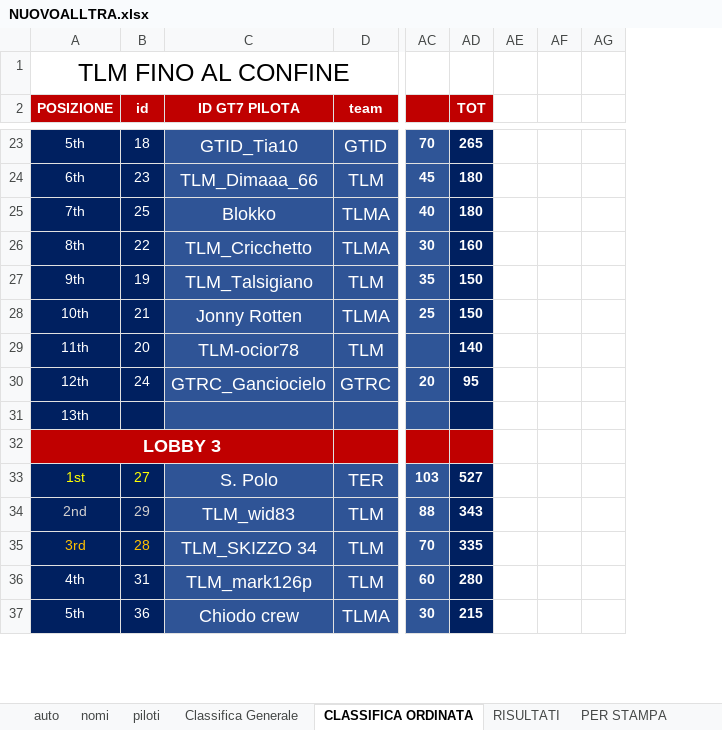
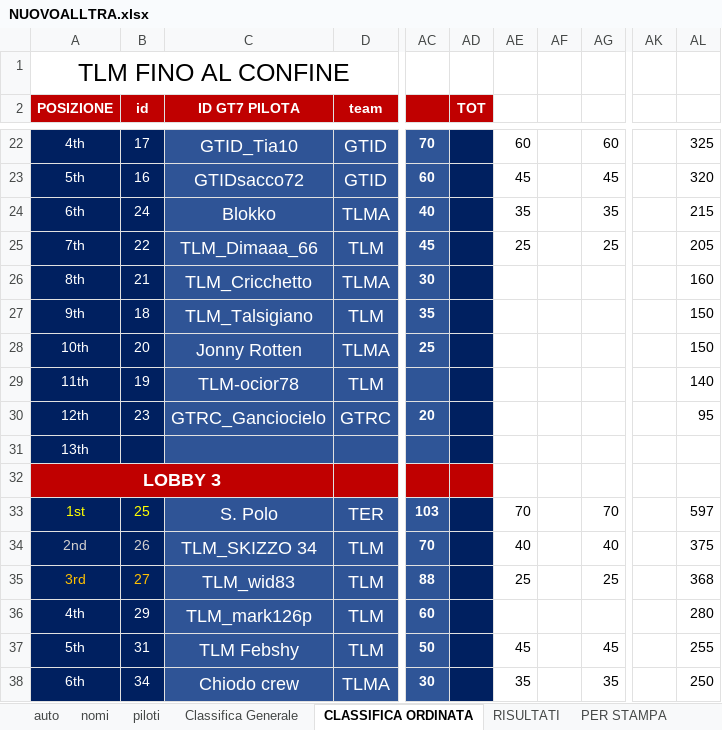
Before and after one commit to Parenji/AllTraction, an Excel workbook: backend/NUOVOALLTRA.xlsx, sheet CLASSIFICA ORDINATA, drawn as a sheet; only a part is shown, gaps mark what is left out; values as stored, in another font and other column widths than the file's, no borders; removed rows and columns are numbered as before the commit, all else as after; rows hold the shown columns only; the diff covers the shown part only; the diff names each change by its address in the sheet, - before the commit and + after, or states it on an @@ line.

```diff
--- a/backend/NUOVOALLTRA.xlsx (sheet CLASSIFICA ORDINATA)
+++ b/backend/NUOVOALLTRA.xlsx (sheet CLASSIFICA ORDINATA)
-column AE, empty
-column AF, empty
-column AG, empty
+column AE, row 22: 60; rows 25-33: 25 |  |  |  |  |  |  |  | 70; row 35: 25; row 38: 35
+column AF, empty
+column AG, row 22: 60; rows 25-33: 25 |  |  |  |  |  |  |  | 70; row 35: 25; row 38: 35
+column AK, empty
+column AL, row 22: 325; rows 25-33: 205 | 160 | 150 | 150 | 140 | 95 |  |  | 597; rows 35-36: 368 | 280; row 38: 250
-A22 (POSIZIONE): 5th
+A22 (POSIZIONE): 4th
-B22 (id): 18
+B22 (id): 17
-AD22 (TOT): 265
+AD22 (TOT): (empty)
+row 23: 5th | 16 | GTIDsacco72 | GTID | 60 |  | 45 |  | 45 |  | 320
+row 24: 6th | 24 | Blokko | TLMA | 40 |  | 35 |  | 35 |  | 215
-A25 (POSIZIONE): 6th
+A25 (POSIZIONE): 7th
-B25 (id): 23
+B25 (id): 22
-AD25 (TOT): 180
+AD25 (TOT): (empty)
-row 25: 7th | 25 | Blokko | TLMA | 40 | 180
-B26 (id): 22
+B26 (id): 21
-AD26 (TOT): 160
+AD26 (TOT): (empty)
-B27 (id): 19
+B27 (id): 18
-AD27:AD28 (TOT): 150
+AD27:AD28 (TOT): (empty)
-B28 (id): 21
+B28 (id): 20
-B29 (id): 20
+B29 (id): 19
-AD29 (TOT): 140
+AD29 (TOT): (empty)
-B30 (id): 24
+B30 (id): 23
-AD30 (TOT): 95
+AD30 (TOT): (empty)
-B33 (id): 27
+B33 (id): 25
-AD33 (TOT): 527
+AD33 (TOT): (empty)
+row 34: 2nd | 26 | TLM_SKIZZO 34 | TLM | 70 |  | 40 |  | 40 |  | 375
-A35 (POSIZIONE): 2nd
+A35 (POSIZIONE): 3rd
-A35:B35 text colour: #D0CECE
+A35:B35 text colour: #FFC000
-B35 (id): 29
+B35 (id): 27
-AD35 (TOT): 343
+AD35 (TOT): (empty)
-row 35: 3rd | 28 | TLM_SKIZZO 34 | TLM | 70 | 335
-B36 (id): 31
+B36 (id): 29
-AD36 (TOT): 280
+AD36 (TOT): (empty)
+row 37: 5th | 31 | TLM Febshy | TLM | 50 |  | 45 |  | 45 |  | 255
-A38 (POSIZIONE): 5th
+A38 (POSIZIONE): 6th
-B38 (id): 36
+B38 (id): 34
-AD38 (TOT): 215
+AD38 (TOT): (empty)
```
Also changed, not shown: 4 added rows, 6 removed rows, 52 edited cells and cell formats elsewhere in this sheet, sheet PER STAMPA, sheet Classifica Generale, sheet RISULTATI, formulas that keep their value, backend/classifica/Classifiche.xlsx, backend/penalita/penalita.xlsx, 18 other files.
